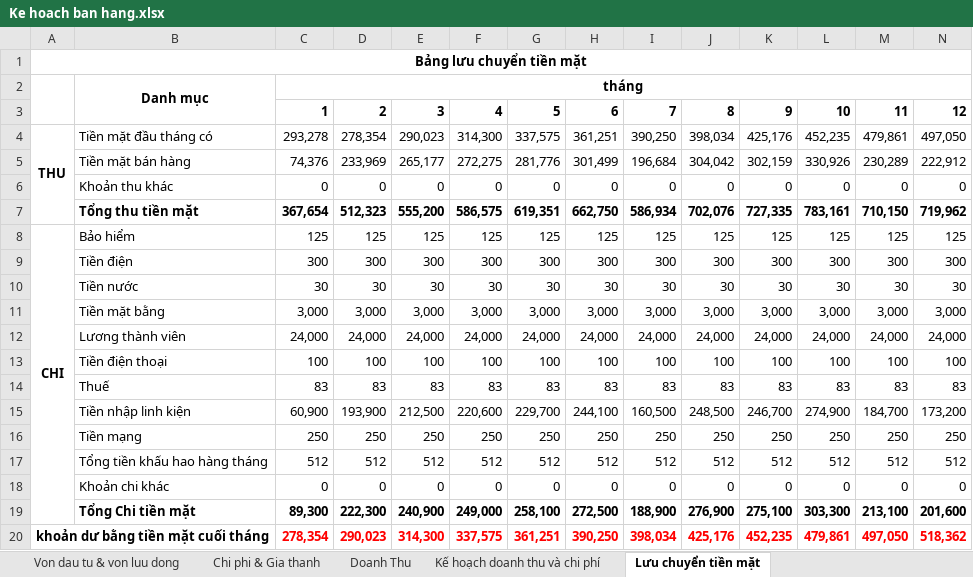
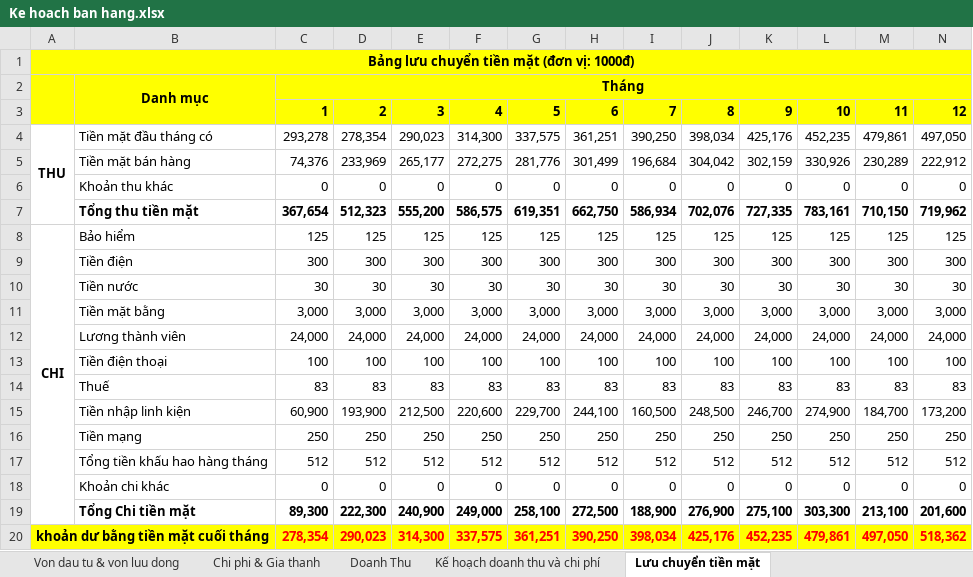
Before and after one commit to phantomkk/syb, an Excel workbook: Ke hoach ban hang.xlsx, sheet Lưu chuyển tiền mặt, drawn as a sheet; values as stored, in another font and other column widths than the file's, no borders; the diff names each change by its address in the sheet, - before the commit and + after, or states it on an @@ line.

Commit message:
Add format

```diff
--- a/Ke hoach ban hang.xlsx (sheet Lưu chuyển tiền mặt)
+++ b/Ke hoach ban hang.xlsx (sheet Lưu chuyển tiền mặt)
-A1: Bảng lưu chuyển tiền mặt
+A1: Bảng lưu chuyển tiền mặt (đơn vị: 1000đ)
-A1:N3 fill: none
+A1:N3 fill: #FFFF00
-C2: tháng
+C2: Tháng
-A20:N20 fill: none
+A20:N20 fill: #FFFF00
```
Also changed, not shown: sheet Kế hoạch doanh thu và chi phí, sheet Von dau tu & von luu dong, sheet Chi phi & Gia thanh, sheet Von ban dau, sheet Uoc luong san pham ban ra, sheet Doanh Thu.
